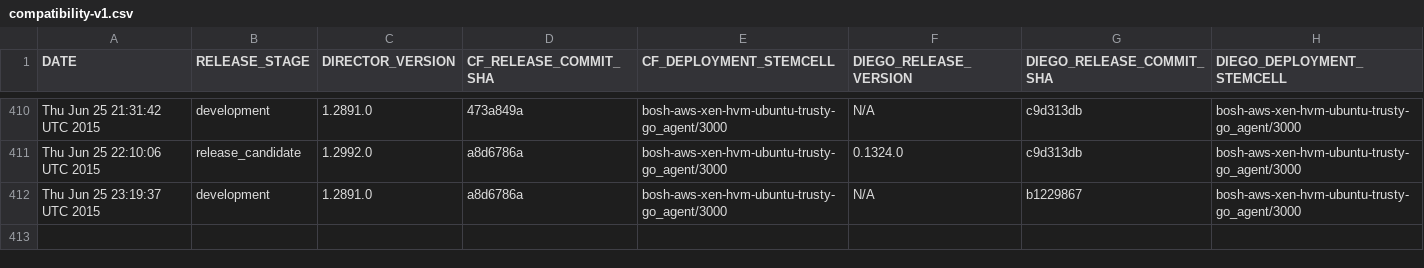
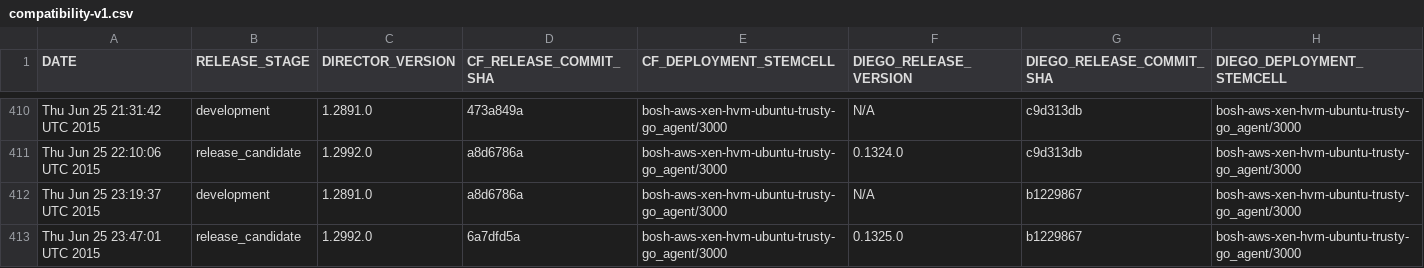
Before and after one commit to cloudfoundry-attic/diego-cf-compatibility, a CSV file: compatibility-v1.csv, drawn as a sheet; only a part is shown, gaps mark what is left out; the diff names each change by its address in the sheet, - before the commit and + after, or states it on an @@ line.

Commit message:
Add CF-Diego compatibility record on Thu Jun 25 23:47:01 UTC 2015 at release stage release_candidate

```diff
--- a/compatibility-v1.csv
+++ b/compatibility-v1.csv
+row 413: Thu Jun 25 23:47:01 UTC 2015 | release_candidate | 1.2992.0 | 6a7dfd5a | bosh-aws-xen-hvm-ubuntu-trusty-go_agent/3000 | 0.1325.0 | b1229867 | bosh-aws-xen-hvm-ubuntu-trusty-go_agent/3000
```
